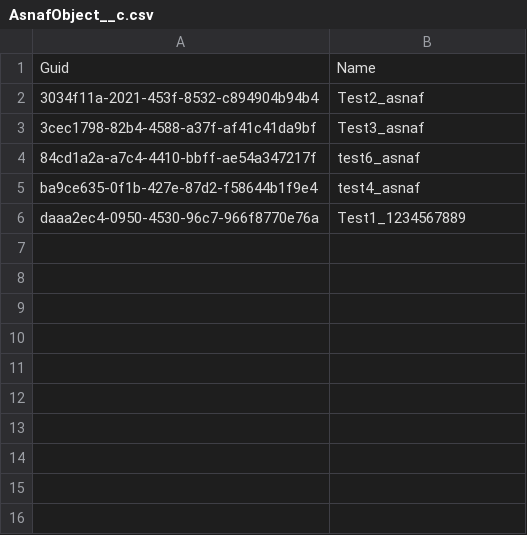
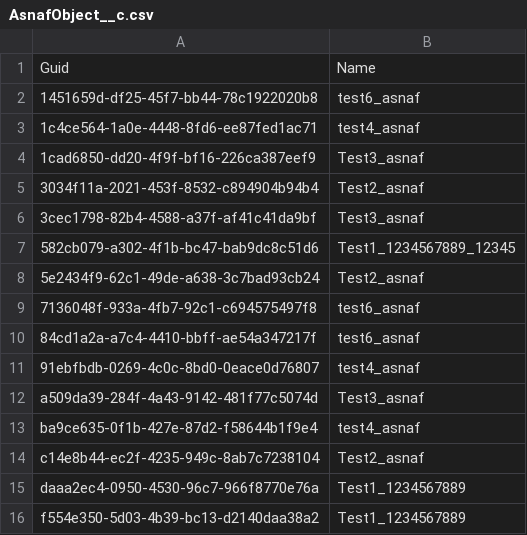
Before and after one commit to lzhdanovich/test_multiuser, a CSV file: AsnafObject__c.csv, drawn as a sheet; the diff names each change by its address in the sheet, - before the commit and + after, or states it on an @@ line.

```diff
--- a/AsnafObject__c.csv
+++ b/AsnafObject__c.csv
+row 2: 1451659d-df25-45f7-bb44-78c1922020b8 | test6_asnaf
+row 3: 1c4ce564-1a0e-4448-8fd6-ee87fed1ac71 | test4_asnaf
+row 4: 1cad6850-dd20-4f9f-bf16-226ca387eef9 | Test3_asnaf
+row 7: 582cb079-a302-4f1b-bc47-bab9dc8c51d6 | Test1_1234567889_12345
+row 8: 5e2434f9-62c1-49de-a638-3c7bad93cb24 | Test2_asnaf
+row 9: 7136048f-933a-4fb7-92c1-c694575497f8 | test6_asnaf
+row 11: 91ebfbdb-0269-4c0c-8bd0-0eace0d76807 | test4_asnaf
+row 12: a509da39-284f-4a43-9142-481f77c5074d | Test3_asnaf
+row 14: c14e8b44-ec2f-4235-949c-8ab7c7238104 | Test2_asnaf
+row 16: f554e350-5d03-4b39-bc13-d2140daa38a2 | Test1_1234567889
```
Also changed, not shown: 3 other files.
